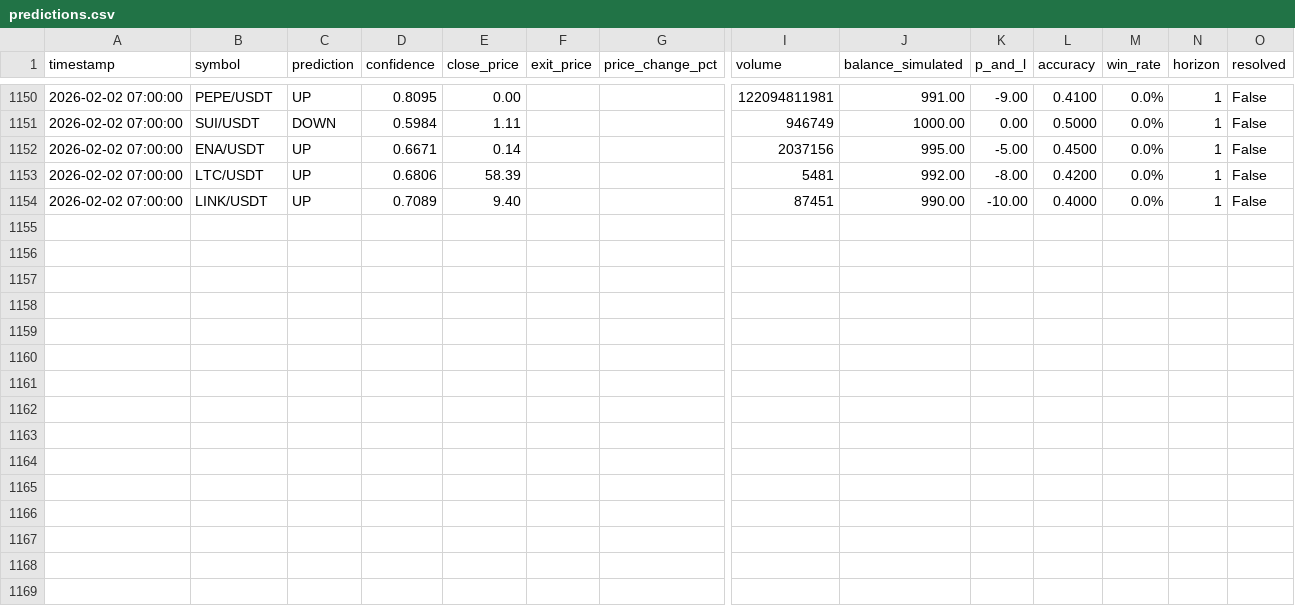
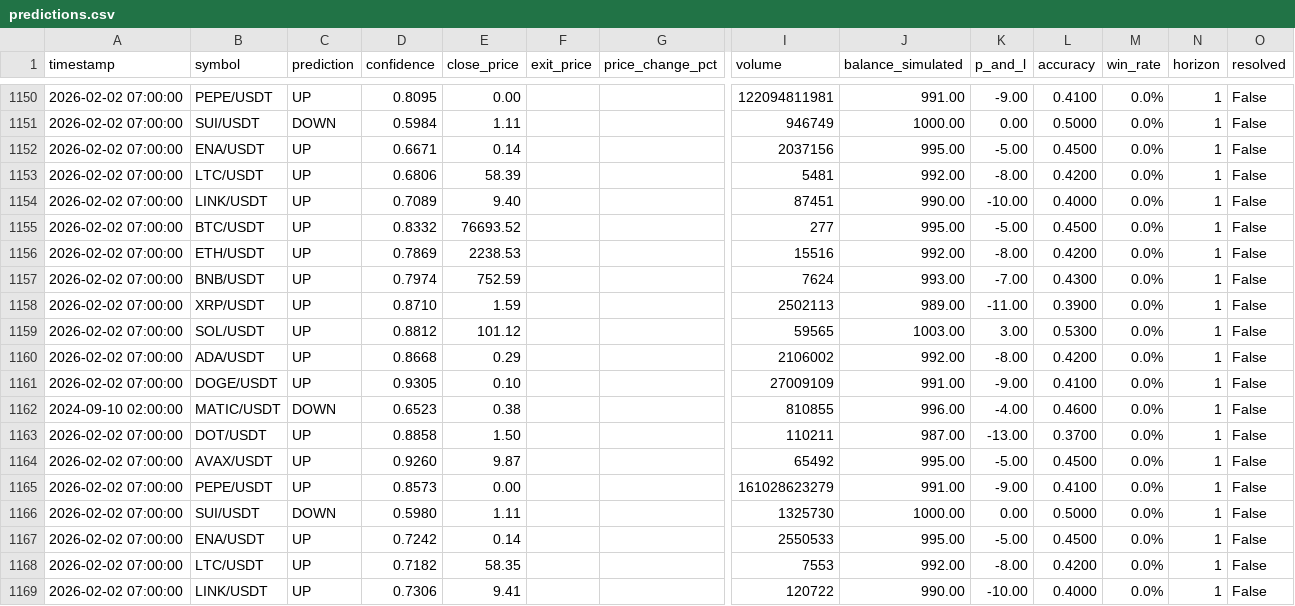
Before and after one commit to Dies21/ai-trading-dashboard, a CSV file: logs/predictions.csv, drawn as a sheet; only a part is shown, gaps mark what is left out; rows hold the shown columns only; the diff names each change by its address in the sheet, - before the commit and + after, or states it on an @@ line.

Commit message:
auto-update: predictions 2026-02-02 08:11

```diff
--- a/logs/predictions.csv
+++ b/logs/predictions.csv
+row 1155: 2026-02-02 07:00:00 | BTC/USDT | UP | 0.8332 | 76693.52 |  |  | 277 | 995.00 | -5.00 | 0.4500 | 0.0% | 1 | False
+row 1156: 2026-02-02 07:00:00 | ETH/USDT | UP | 0.7869 | 2238.53 |  |  | 15516 | 992.00 | -8.00 | 0.4200 | 0.0% | 1 | False
+row 1157: 2026-02-02 07:00:00 | BNB/USDT | UP | 0.7974 | 752.59 |  |  | 7624 | 993.00 | -7.00 | 0.4300 | 0.0% | 1 | False
+row 1158: 2026-02-02 07:00:00 | XRP/USDT | UP | 0.8710 | 1.59 |  |  | 2502113 | 989.00 | -11.00 | 0.3900 | 0.0% | 1 | False
+row 1159: 2026-02-02 07:00:00 | SOL/USDT | UP | 0.8812 | 101.12 |  |  | 59565 | 1003.00 | 3.00 | 0.5300 | 0.0% | 1 | False
+row 1160: 2026-02-02 07:00:00 | ADA/USDT | UP | 0.8668 | 0.29 |  |  | 2106002 | 992.00 | -8.00 | 0.4200 | 0.0% | 1 | False
+row 1161: 2026-02-02 07:00:00 | DOGE/USDT | UP | 0.9305 | 0.10 |  |  | 27009109 | 991.00 | -9.00 | 0.4100 | 0.0% | 1 | False
+row 1162: 2024-09-10 02:00:00 | MATIC/USDT | DOWN | 0.6523 | 0.38 |  |  | 810855 | 996.00 | -4.00 | 0.4600 | 0.0% | 1 | False
+row 1163: 2026-02-02 07:00:00 | DOT/USDT | UP | 0.8858 | 1.50 |  |  | 110211 | 987.00 | -13.00 | 0.3700 | 0.0% | 1 | False
+row 1164: 2026-02-02 07:00:00 | AVAX/USDT | UP | 0.9260 | 9.87 |  |  | 65492 | 995.00 | -5.00 | 0.4500 | 0.0% | 1 | False
+row 1165: 2026-02-02 07:00:00 | PEPE/USDT | UP | 0.8573 | 0.00 |  |  | 161028623279 | 991.00 | -9.00 | 0.4100 | 0.0% | 1 | False
+row 1166: 2026-02-02 07:00:00 | SUI/USDT | DOWN | 0.5980 | 1.11 |  |  | 1325730 | 1000.00 | 0.00 | 0.5000 | 0.0% | 1 | False
+row 1167: 2026-02-02 07:00:00 | ENA/USDT | UP | 0.7242 | 0.14 |  |  | 2550533 | 995.00 | -5.00 | 0.4500 | 0.0% | 1 | False
+row 1168: 2026-02-02 07:00:00 | LTC/USDT | UP | 0.7182 | 58.35 |  |  | 7553 | 992.00 | -8.00 | 0.4200 | 0.0% | 1 | False
+row 1169: 2026-02-02 07:00:00 | LINK/USDT | UP | 0.7306 | 9.41 |  |  | 120722 | 990.00 | -10.00 | 0.4000 | 0.0% | 1 | False
```
